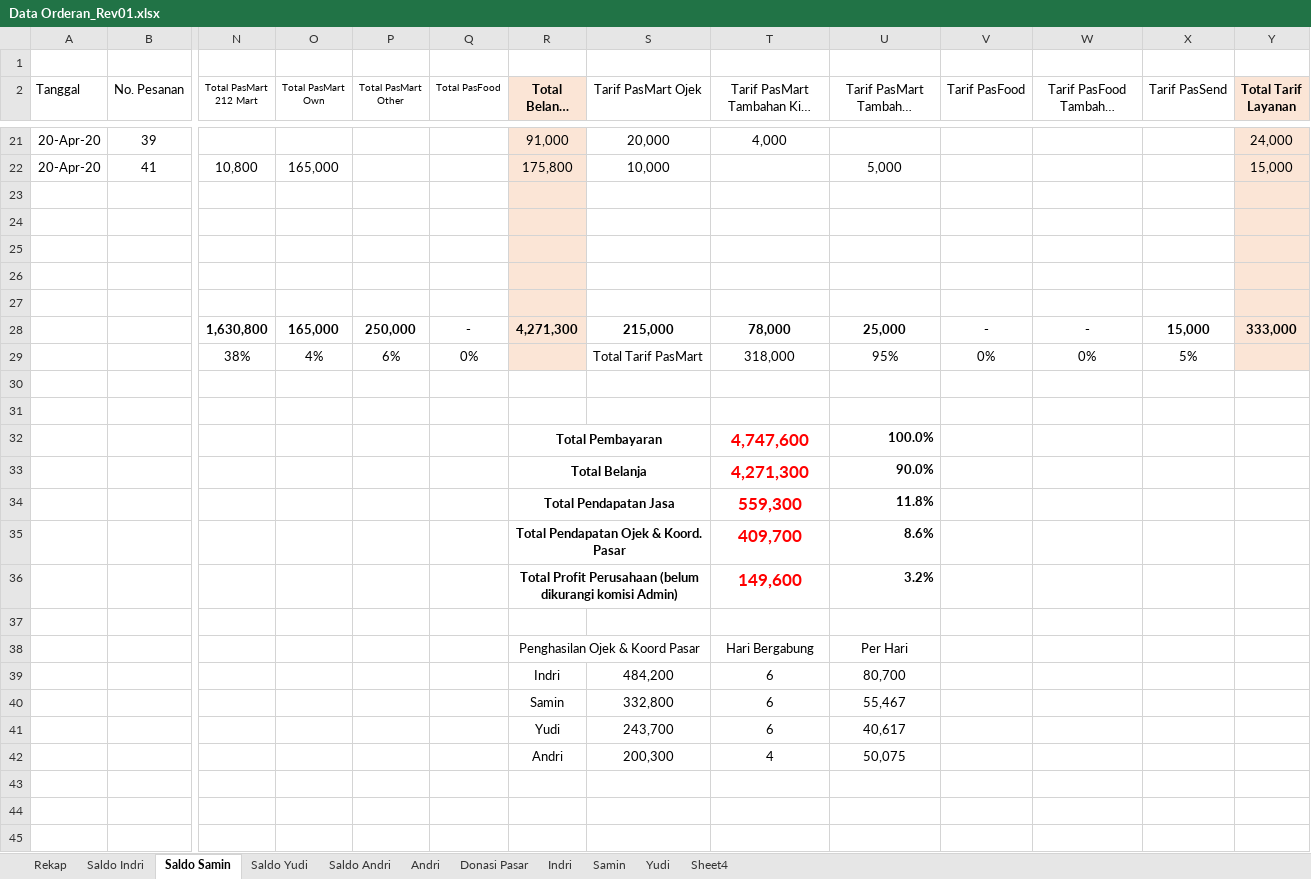
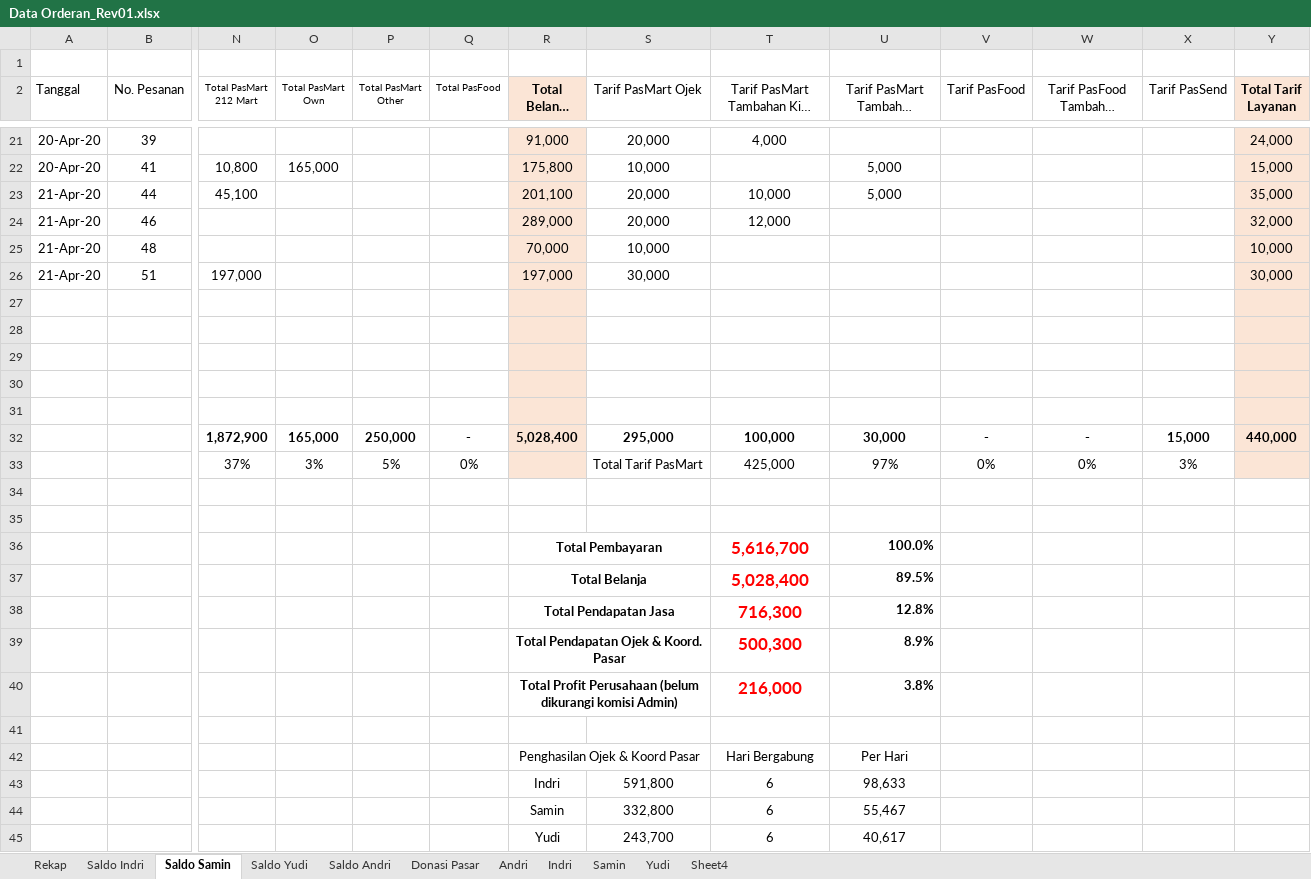
Before and after one commit to ikanx101/belajaR, an Excel workbook: Bukan Infografis/PAS Banget/Data Orderan_Rev01.xlsx, sheet Saldo Samin, drawn as a sheet; only a part is shown, gaps mark what is left out; the shorter side is filled out with more unchanged rows; long unchanged cells end in …; values as stored, in another font and other column widths than the file's, no borders; removed rows and columns are numbered as before the commit, all else as after; rows hold the shown columns only; the diff names each change by its address in the sheet, - before the commit and + after, or states it on an @@ line.

```diff
--- a/Bukan Infografis/PAS Banget/Data Orderan_Rev01.xlsx (sheet Saldo Samin)
+++ b/Bukan Infografis/PAS Banget/Data Orderan_Rev01.xlsx (sheet Saldo Samin)
@@ sheet tab order changed: Rekap | Saldo Indri | Saldo Samin | Saldo Yudi | Saldo Andri | Donasi Pasar | Andri | Indri | Samin | Yudi | Sheet4 @@
+row 23: 21-Apr-20 | 44 | 45,100 |  |  |  | 201,100 | 20,000 | 10,000 | 5,000 |  |  |  | 35,000
+row 24: 21-Apr-20 | 46 |  |  |  |  | 289,000 | 20,000 | 12,000 |  |  |  |  | 32,000
+row 25: 21-Apr-20 | 48 |  |  |  |  | 70,000 | 10,000 |  |  |  |  |  | 10,000
+row 26: 21-Apr-20 | 51 | 197,000 |  |  |  | 197,000 | 30,000 |  |  |  |  |  | 30,000
-row 28:  |  | 1,630,800 | 165,000 | 250,000 | - | 4,271,300 | 215,000 | 78,000 | 25,000 | - | - | 15,000 | 333,000
-row 29:  |  | 38% | 4% | 6% | 0% |  | Total Tarif PasMart | 318,000 | 95% | 0% | 0% | 5%
-row 30: (empty)
-row 31: (empty)
+row 32:  |  | 1,872,900 | 165,000 | 250,000 | - | 5,028,400 | 295,000 | 100,000 | 30,000 | - | - | 15,000 | 440,000
+row 33:  |  | 37% | 3% | 5% | 0% |  | Total Tarif PasMart | 425,000 | 97% | 0% | 0% | 3%
+row 34: (empty)
+row 35: (empty)
-T36: 4,747,600
+T36: 5,616,700
-row 33:  |  |  |  |  |  | Total Belanja |  | 4,271,300 | 90.0%
-row 34:  |  |  |  |  |  | Total Pendapatan Jasa |  | 559,300 | 11.8%
-row 35:  |  |  |  |  |  | Total Pendapatan Ojek & Koord. Pasar |  | 409,700 | 8.6%
-row 36:  |  |  |  |  |  | Total Profit Perusahaan (belum dikurangi komisi Admin) |  | 149,600 | 3.2%
+row 37:  |  |  |  |  |  | Total Belanja |  | 5,028,400 | 89.5%
+row 38:  |  |  |  |  |  | Total Pendapatan Jasa |  | 716,300 | 12.8%
+row 39:  |  |  |  |  |  | Total Pendapatan Ojek & Koord. Pasar |  | 500,300 | 8.9%
+row 40:  |  |  |  |  |  | Total Profit Perusahaan (belum dikurangi komisi Admin) |  | 216,000 | 3.8%
-S43 (Tarif PasMart Ojek): 484,200
+S43 (Tarif PasMart Ojek): 591,800
-U43 (Tarif PasMart Tambahan Market): 80,700
+U43 (Tarif PasMart Tambahan Market): 98,633
```
Also changed, not shown: sheet Rekap, sheet Saldo Indri, sheet Saldo Andri, sheet Saldo Yudi, sheet Yudi, sheet Andri, 3 more sheets, formulas that keep their value, 2 other files.
